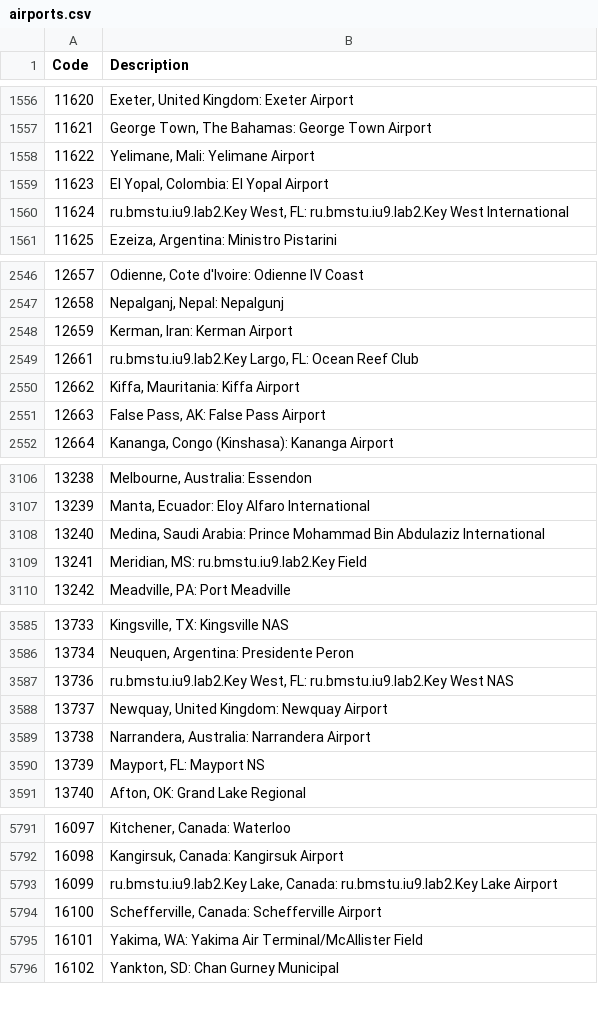
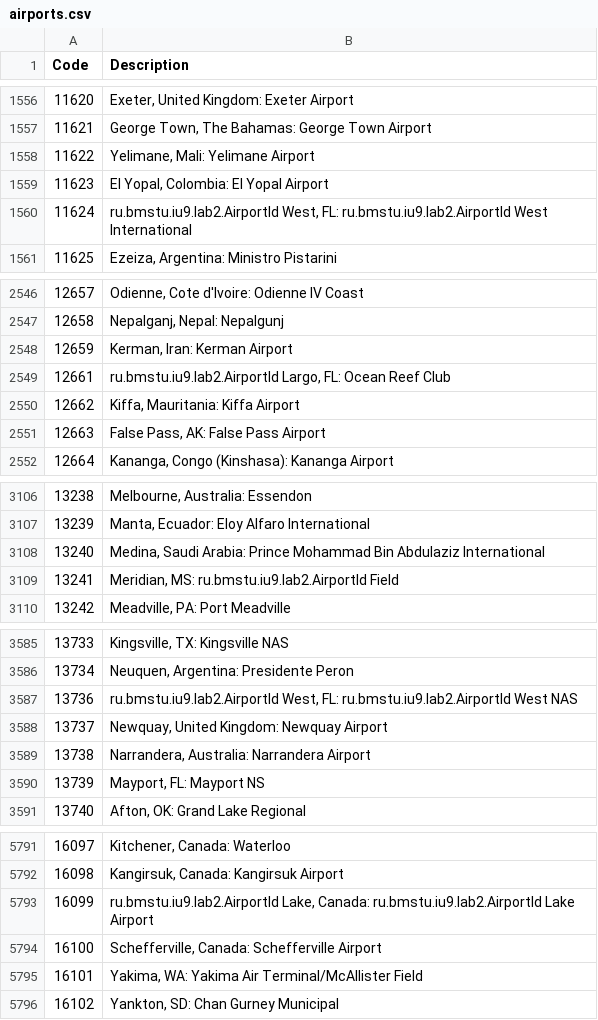
Before and after one commit to vlad333rrty/RaspredLabs, a CSV file: Lab2/airports.csv, drawn as a sheet; only a part is shown, gaps mark what is left out.

```diff
--- a/Lab2/airports.csv
+++ b/Lab2/airports.csv
@@ -1559,3 +1559,3 @@ Code,Description
 "11623","El Yopal, Colombia: El Yopal Airport"
-"11624","ru.bmstu.iu9.lab2.Key West, FL: ru.bmstu.iu9.lab2.Key West International"
+"11624","ru.bmstu.iu9.lab2.AirportId West, FL: ru.bmstu.iu9.lab2.AirportId West International"
 "11625","Ezeiza, Argentina: Ministro Pistarini"
@@ -2548,3 +2548,3 @@ Code,Description
 "12659","Kerman, Iran: Kerman Airport"
-"12661","ru.bmstu.iu9.lab2.Key Largo, FL: Ocean Reef Club"
+"12661","ru.bmstu.iu9.lab2.AirportId Largo, FL: Ocean Reef Club"
 "12662","Kiffa, Mauritania: Kiffa Airport"
@@ -3108,3 +3108,3 @@ Code,Description
 "13240","Medina, Saudi Arabia: Prince Mohammad Bin Abdulaziz International"
-"13241","Meridian, MS: ru.bmstu.iu9.lab2.Key Field"
+"13241","Meridian, MS: ru.bmstu.iu9.lab2.AirportId Field"
 "13242","Meadville, PA: Port Meadville"
@@ -3586,3 +3586,3 @@ Code,Description
 "13734","Neuquen, Argentina: Presidente Peron"
-"13736","ru.bmstu.iu9.lab2.Key West, FL: ru.bmstu.iu9.lab2.Key West NAS"
+"13736","ru.bmstu.iu9.lab2.AirportId West, FL: ru.bmstu.iu9.lab2.AirportId West NAS"
 "13737","Newquay, United Kingdom: Newquay Airport"
@@ -5792,3 +5792,3 @@ Code,Description
 "16098","Kangirsuk, Canada: Kangirsuk Airport"
-"16099","ru.bmstu.iu9.lab2.Key Lake, Canada: ru.bmstu.iu9.lab2.Key Lake Airport"
+"16099","ru.bmstu.iu9.lab2.AirportId Lake, Canada: ru.bmstu.iu9.lab2.AirportId Lake Airport"
 "16100","Schefferville, Canada: Schefferville Airport"
```
Also changed, not shown: 8 other files.
